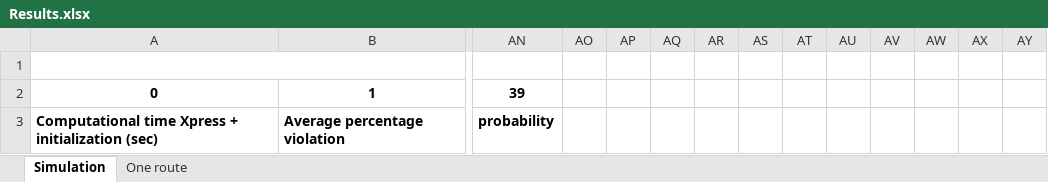
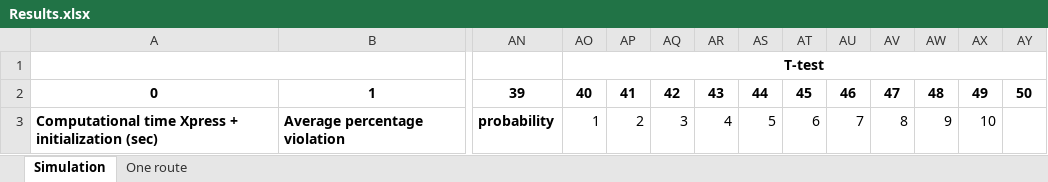
Before and after one commit to kristinehagen/Master, an Excel workbook: Results.xlsx, sheet Simulation, drawn as a sheet; only a part is shown, gaps mark what is left out; values as stored, in another font and other column widths than the file's, no borders; the diff covers the shown part only; the diff names each change by its address in the sheet, - before the commit and + after, or states it on an @@ line.

```diff
--- a/Results.xlsx (sheet Simulation)
+++ b/Results.xlsx (sheet Simulation)
-AO1: (empty)
+AO1: T-test
+AO1:AY1 merged
-AO2: (empty)
+AO2: 40
-AP2: (empty)
+AP2: 41
-AQ2: (empty)
+AQ2: 42
-AR2: (empty)
+AR2: 43
-AS2: (empty)
+AS2: 44
-AT2: (empty)
+AT2: 45
-AU2: (empty)
+AU2: 46
-AV2: (empty)
+AV2: 47
-AW2: (empty)
+AW2: 48
-AX2: (empty)
+AX2: 49
-AY2: (empty)
+AY2: 50
-AO3: (empty)
+AO3: 1
-AP3: (empty)
+AP3: 2
-AQ3: (empty)
+AQ3: 3
-AR3: (empty)
+AR3: 4
-AS3: (empty)
+AS3: 5
-AT3: (empty)
+AT3: 6
-AU3: (empty)
+AU3: 7
-AV3: (empty)
+AV3: 8
-AW3: (empty)
+AW3: 9
-AX3: (empty)
+AX3: 10
```
Also changed, not shown: 4 added rows and 11 edited cells elsewhere in this sheet, 5 other files.
